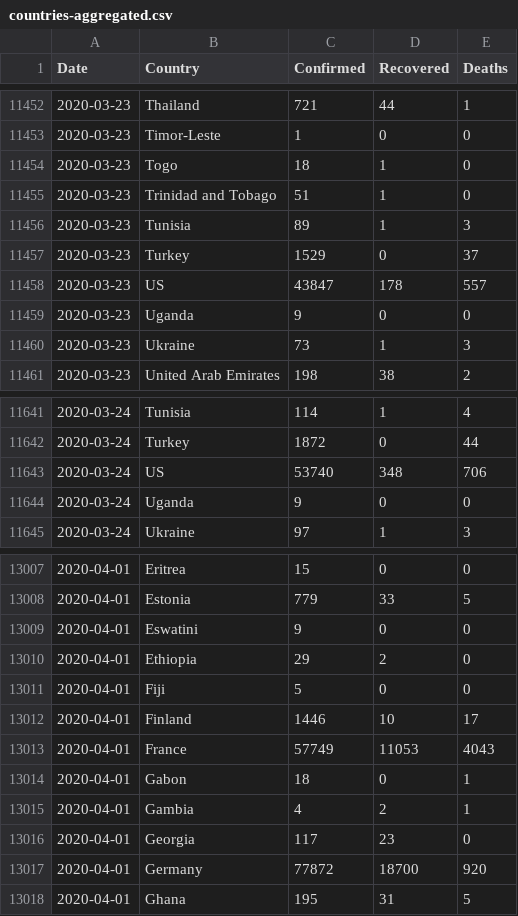
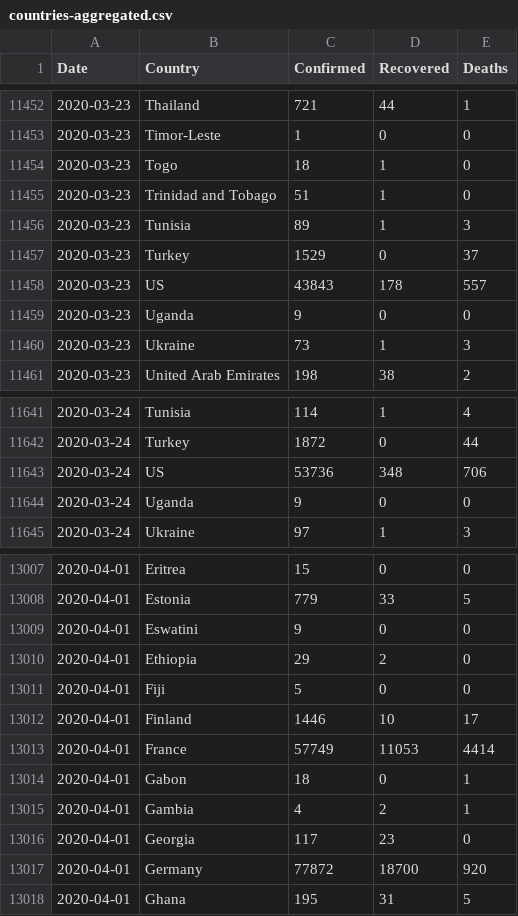
Before and after one commit to Gwardii/covid-19, a CSV file: data/countries-aggregated.csv, drawn as a sheet; only a part is shown, gaps mark what is left out.

```diff
--- a/data/countries-aggregated.csv
+++ b/data/countries-aggregated.csv
@@ -11457,3 +11457,3 @@ Date,Country,Confirmed,Recovered,Deaths
 2020-03-23,Turkey,1529,0,37
-2020-03-23,US,43847,178,557
+2020-03-23,US,43843,178,557
 2020-03-23,Uganda,9,0,0
@@ -11642,3 +11642,3 @@ Date,Country,Confirmed,Recovered,Deaths
 2020-03-24,Turkey,1872,0,44
-2020-03-24,US,53740,348,706
+2020-03-24,US,53736,348,706
 2020-03-24,Uganda,9,0,0
@@ -13012,3 +13012,3 @@ Date,Country,Confirmed,Recovered,Deaths
 2020-04-01,Finland,1446,10,17
-2020-04-01,France,57749,11053,4043
+2020-04-01,France,57749,11053,4414
 2020-04-01,Gabon,18,0,1
```
Also changed, not shown: data/key-countries-pivoted.csv, data/worldwide-aggregated.csv, 2 other files.
